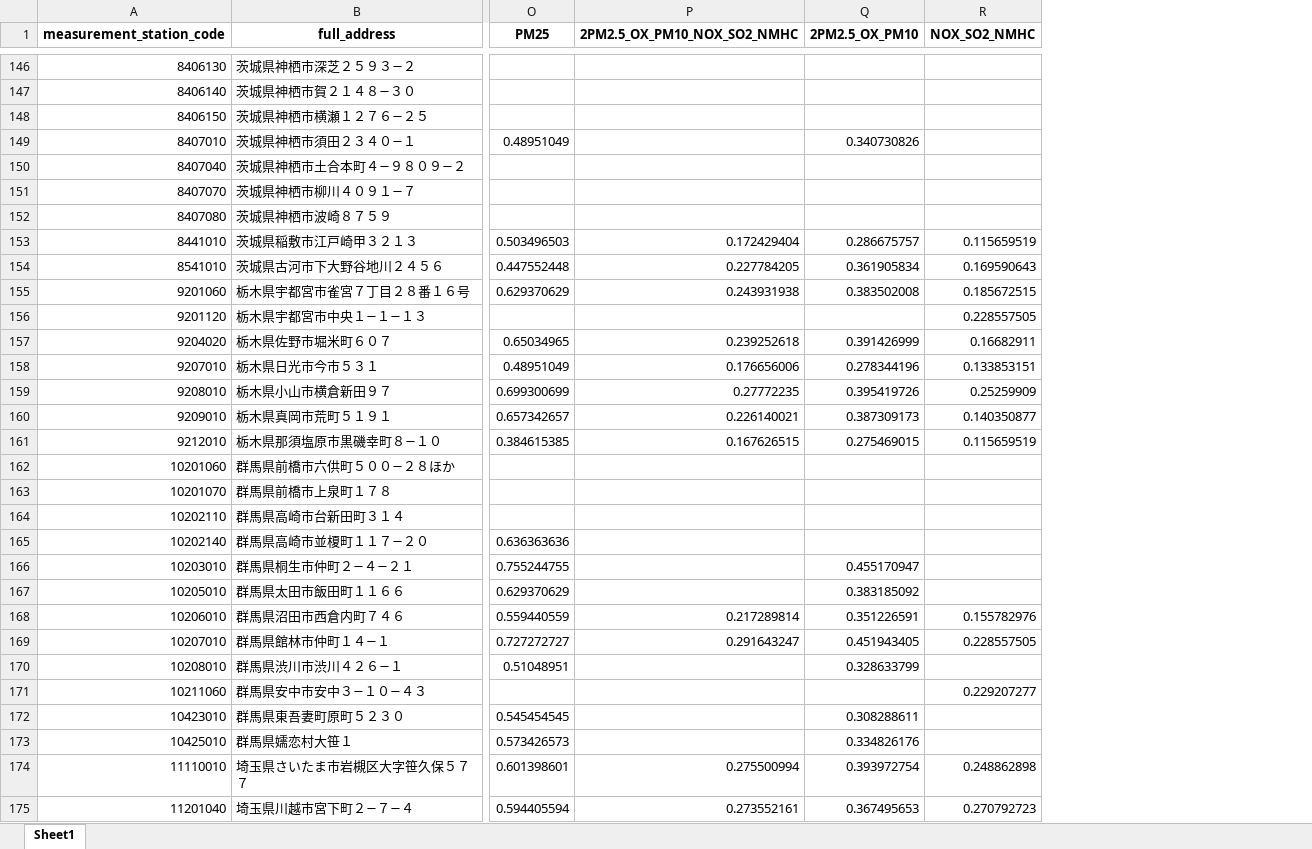
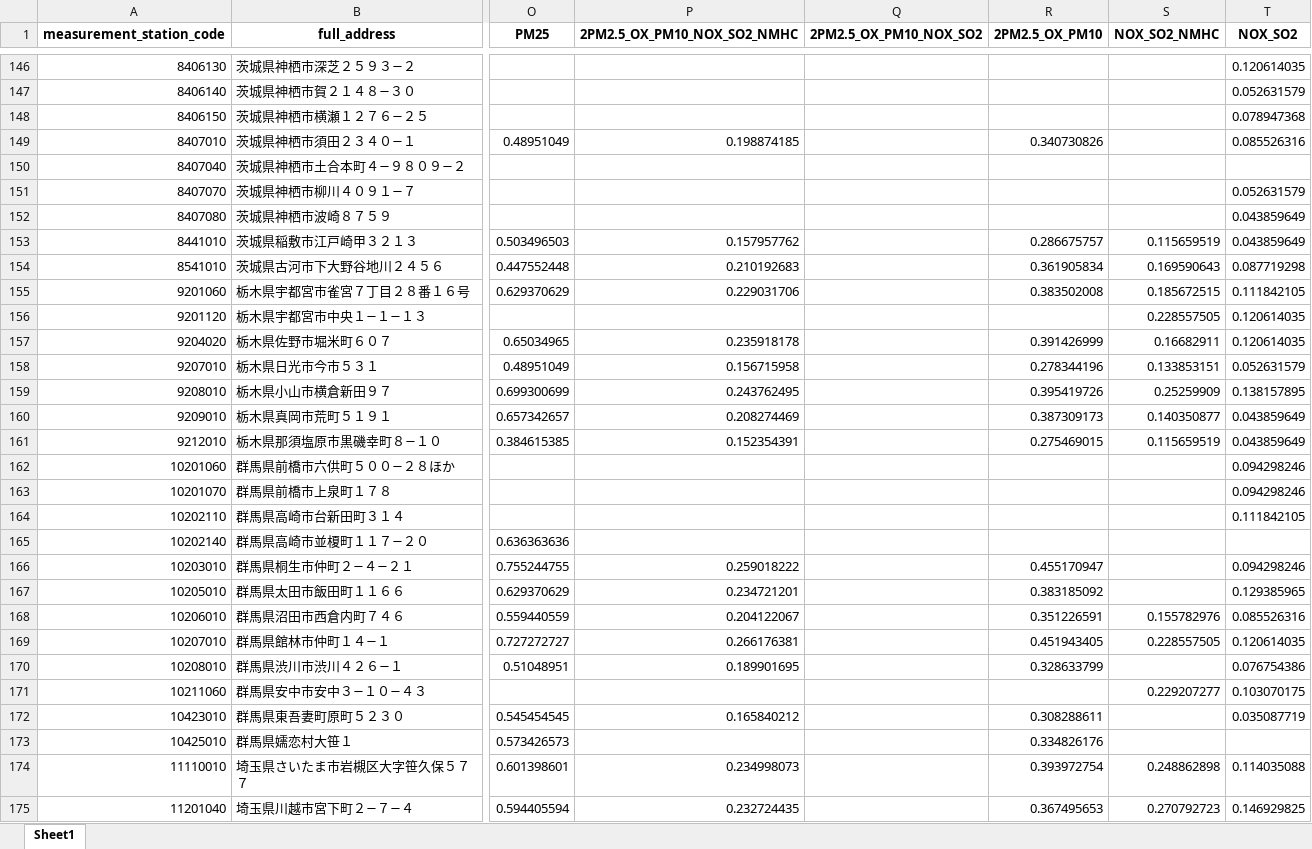
Before and after one commit to matthewp131/japan_air_quality_maps, an Excel workbook: output/2022_scores.xlsx, sheet Sheet1, drawn as a sheet; only a part is shown, gaps mark what is left out; values as stored, in another font and other column widths than the file's, no borders; the diff covers the shown part only; the diff names each change by its address in the sheet, - before the commit and + after, or states it on an @@ line.

```diff
--- a/output/2022_scores.xlsx (sheet Sheet1)
+++ b/output/2022_scores.xlsx (sheet Sheet1)
+column Q (2PM2.5_OX_PM10_NOX_SO2), empty
+column T (NOX_SO2), rows 146-175: 0.120614035 | 0.052631579 | 0.078947368 | 0.085526316 |  | 0.052631579 | 0.043859649 | 0.043859649 | 0.087719298 | 0.111842105 | 0.120614035 | 0.120614035 | 0.052631579 | 0.138157895 | 0.043859649 | 0.043859649 | 0.094298246 | 0.094298246 | 0.111842105 |  | 0.094298246 | 0.129385965 | 0.085526316 | 0.120614035 | 0.076754386 | 0.103070175 | 0.035087719 |  | 0.114035088 | 0.146929825
-P149 (2PM2.5_OX_PM10_NOX_SO2_NMHC): (empty)
+P149 (2PM2.5_OX_PM10_NOX_SO2_NMHC): 0.198874185
-P153 (2PM2.5_OX_PM10_NOX_SO2_NMHC): 0.172429404
+P153 (2PM2.5_OX_PM10_NOX_SO2_NMHC): 0.157957762
-P154 (2PM2.5_OX_PM10_NOX_SO2_NMHC): 0.227784205
+P154 (2PM2.5_OX_PM10_NOX_SO2_NMHC): 0.210192683
-P155 (2PM2.5_OX_PM10_NOX_SO2_NMHC): 0.243931938
+P155 (2PM2.5_OX_PM10_NOX_SO2_NMHC): 0.229031706
-P157 (2PM2.5_OX_PM10_NOX_SO2_NMHC): 0.239252618
+P157 (2PM2.5_OX_PM10_NOX_SO2_NMHC): 0.235918178
-P158 (2PM2.5_OX_PM10_NOX_SO2_NMHC): 0.176656006
+P158 (2PM2.5_OX_PM10_NOX_SO2_NMHC): 0.156715958
-P159 (2PM2.5_OX_PM10_NOX_SO2_NMHC): 0.27772235
+P159 (2PM2.5_OX_PM10_NOX_SO2_NMHC): 0.243762495
-P160 (2PM2.5_OX_PM10_NOX_SO2_NMHC): 0.226140021
+P160 (2PM2.5_OX_PM10_NOX_SO2_NMHC): 0.208274469
-P161 (2PM2.5_OX_PM10_NOX_SO2_NMHC): 0.167626515
+P161 (2PM2.5_OX_PM10_NOX_SO2_NMHC): 0.152354391
-P166 (2PM2.5_OX_PM10_NOX_SO2_NMHC): (empty)
+P166 (2PM2.5_OX_PM10_NOX_SO2_NMHC): 0.259018222
-P167 (2PM2.5_OX_PM10_NOX_SO2_NMHC): (empty)
+P167 (2PM2.5_OX_PM10_NOX_SO2_NMHC): 0.234721201
-P168 (2PM2.5_OX_PM10_NOX_SO2_NMHC): 0.217289814
+P168 (2PM2.5_OX_PM10_NOX_SO2_NMHC): 0.204122067
-P169 (2PM2.5_OX_PM10_NOX_SO2_NMHC): 0.291643247
+P169 (2PM2.5_OX_PM10_NOX_SO2_NMHC): 0.266176381
-P170 (2PM2.5_OX_PM10_NOX_SO2_NMHC): (empty)
+P170 (2PM2.5_OX_PM10_NOX_SO2_NMHC): 0.189901695
-P172 (2PM2.5_OX_PM10_NOX_SO2_NMHC): (empty)
+P172 (2PM2.5_OX_PM10_NOX_SO2_NMHC): 0.165840212
-P174 (2PM2.5_OX_PM10_NOX_SO2_NMHC): 0.275500994
+P174 (2PM2.5_OX_PM10_NOX_SO2_NMHC): 0.234998073
-P175 (2PM2.5_OX_PM10_NOX_SO2_NMHC): 0.273552161
+P175 (2PM2.5_OX_PM10_NOX_SO2_NMHC): 0.232724435
```
Also changed, not shown: 519 edited cells elsewhere in this sheet, 9 other files.
